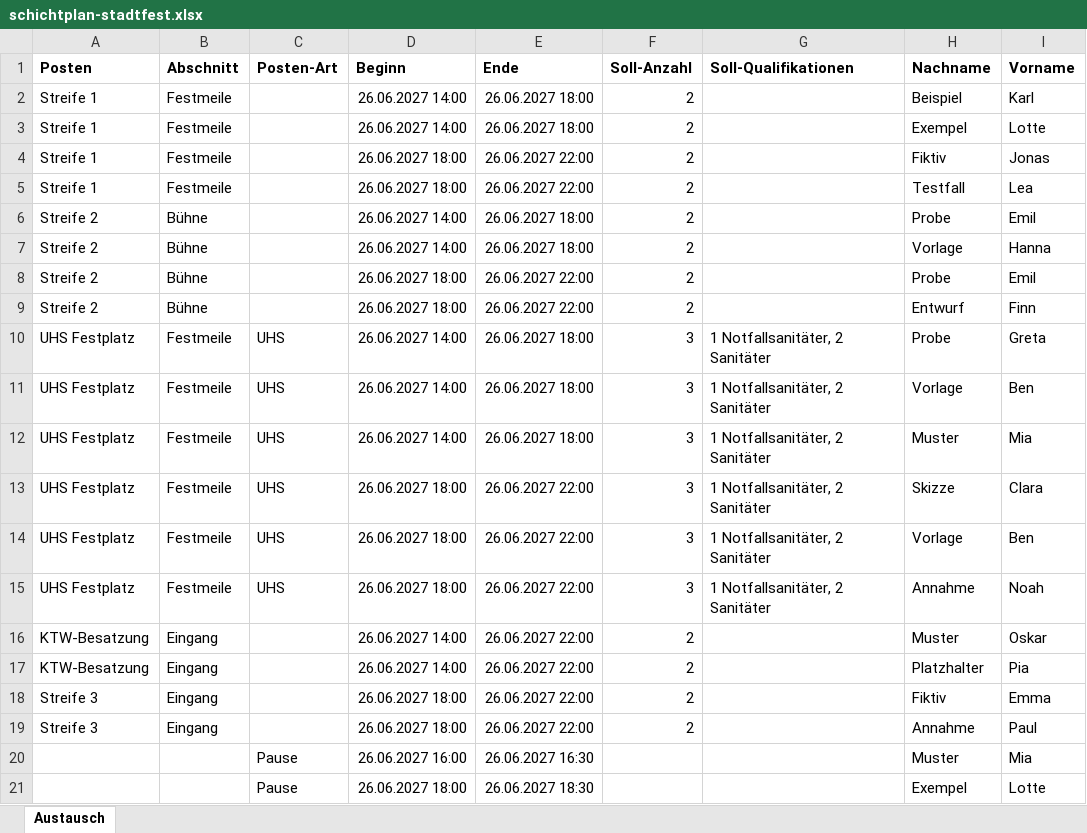
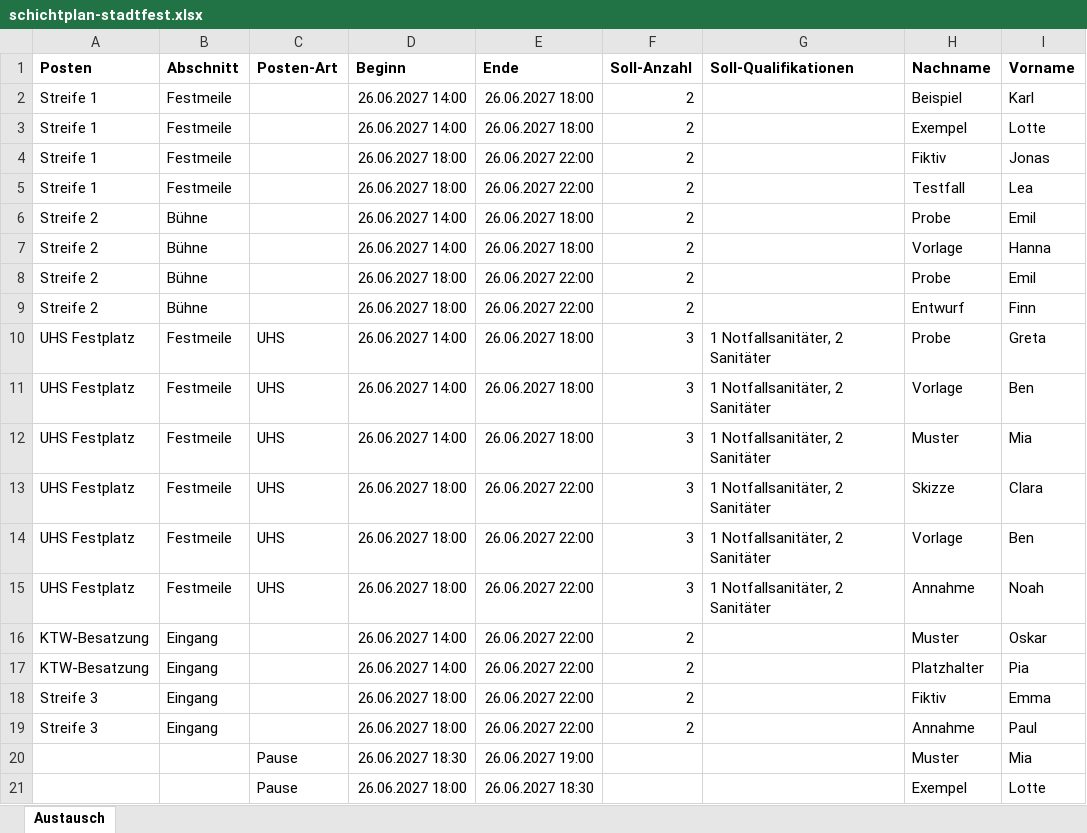
Before and after one commit to rubenvitt/lifeline-hub, an Excel workbook: frontend/public/beispiele/schichtplan-stadtfest.xlsx, sheet Austausch, drawn as a sheet; only a part is shown; values as stored, in another font and other column widths than the file's, no borders; the diff names each change by its address in the sheet, - before the commit and + after, or states it on an @@ line.

```diff
--- a/frontend/public/beispiele/schichtplan-stadtfest.xlsx (sheet Austausch)
+++ b/frontend/public/beispiele/schichtplan-stadtfest.xlsx (sheet Austausch)
-D20 (Beginn): 26.06.2027 16:00
+D20 (Beginn): 26.06.2027 18:30
-E20 (Ende): 26.06.2027 16:30
+E20 (Ende): 26.06.2027 19:00
```
Also changed, not shown: 1 other file.
